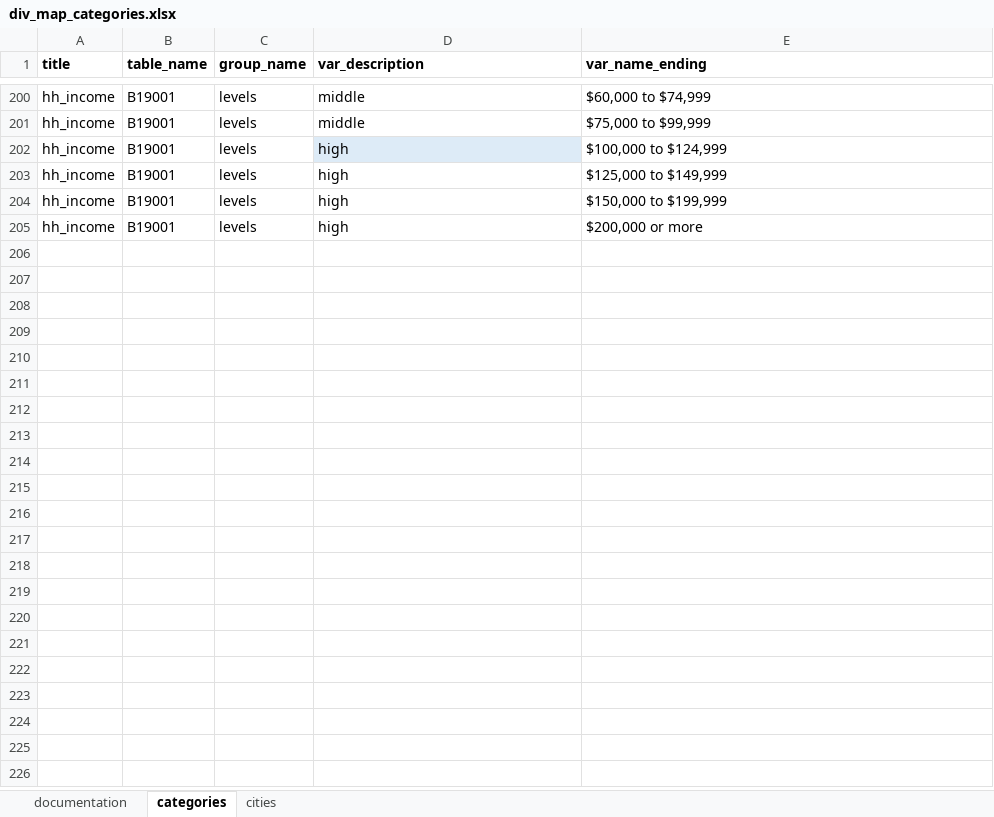
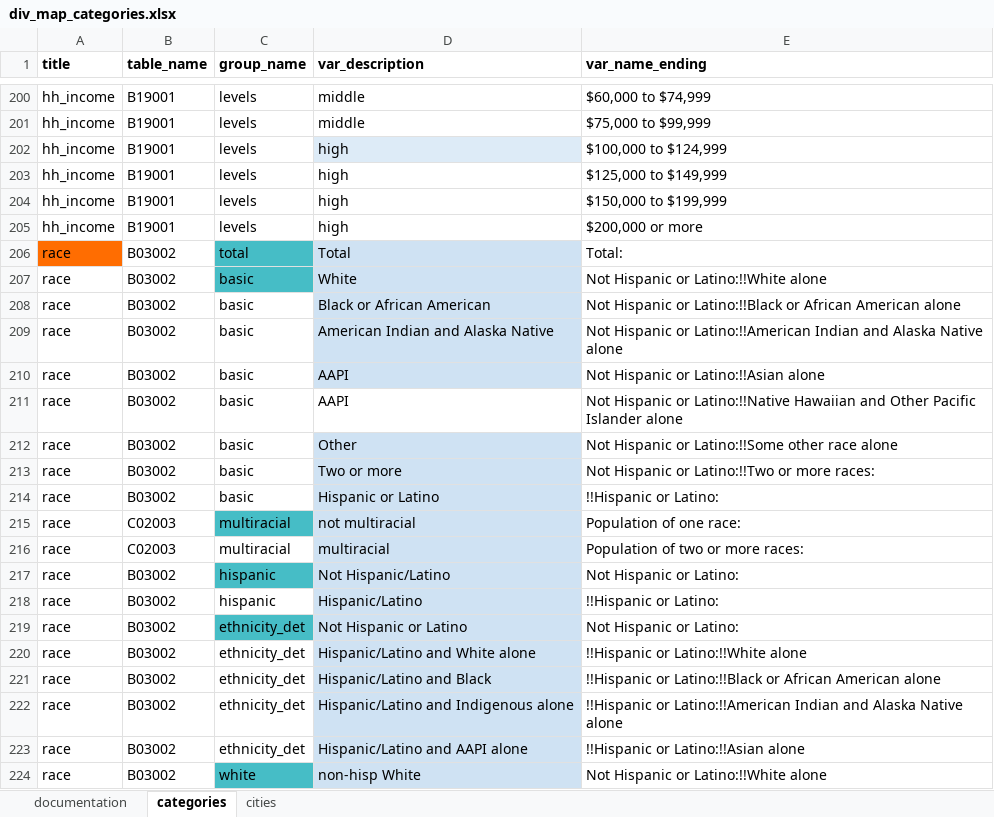
Before and after one commit to camilleberg/Diversity-Map, an Excel workbook: div_map_categories.xlsx, sheet categories, drawn as a sheet; only a part is shown, gaps mark what is left out; values as stored, in another font and other column widths than the file's, no borders; the diff covers the shown part only; the diff names each change by its address in the sheet, - before the commit and + after, or states it on an @@ line.

Commit message:
added race var

```diff
--- a/div_map_categories.xlsx (sheet categories)
+++ b/div_map_categories.xlsx (sheet categories)
+row 206: race | B03002 | total | Total | Total:
+row 207: race | B03002 | basic | White | Not Hispanic or Latino:!!White alone
+row 208: race | B03002 | basic | Black or African American | Not Hispanic or Latino:!!Black or African American alone
+row 209: race | B03002 | basic | American Indian and Alaska Native | Not Hispanic or Latino:!!American Indian and Alaska Native alone
+row 210: race | B03002 | basic | AAPI | Not Hispanic or Latino:!!Asian alone
+row 211: race | B03002 | basic | AAPI | Not Hispanic or Latino:!!Native Hawaiian and Other Pacific Islander alone
+row 212: race | B03002 | basic | Other | Not Hispanic or Latino:!!Some other race alone
+row 213: race | B03002 | basic | Two or more | Not Hispanic or Latino:!!Two or more races:
+row 214: race | B03002 | basic | Hispanic or Latino | !!Hispanic or Latino:
+row 215: race | C02003 | multiracial | not multiracial | Population of one race:
+row 216: race | C02003 | multiracial | multiracial | Population of two or more races:
+row 217: race | B03002 | hispanic | Not Hispanic/Latino | Not Hispanic or Latino:
+row 218: race | B03002 | hispanic | Hispanic/Latino | !!Hispanic or Latino:
+row 219: race | B03002 | ethnicity_det | Not Hispanic or Latino | Not Hispanic or Latino:
+row 220: race | B03002 | ethnicity_det | Hispanic/Latino and White alone | !!Hispanic or Latino:!!White alone
+row 221: race | B03002 | ethnicity_det | Hispanic/Latino and Black | !!Hispanic or Latino:!!Black or African American alone
+row 222: race | B03002 | ethnicity_det | Hispanic/Latino and Indigenous alone | !!Hispanic or Latino:!!American Indian and Alaska Native alone
+row 223: race | B03002 | ethnicity_det | Hispanic/Latino and AAPI alone | !!Hispanic or Latino:!!Asian alone
+row 224: race | B03002 | white | non-hisp White | Not Hispanic or Latino:!!White alone
```
Also changed, not shown: 23 added rows elsewhere in this sheet, sheet documentation, 11 other files.
